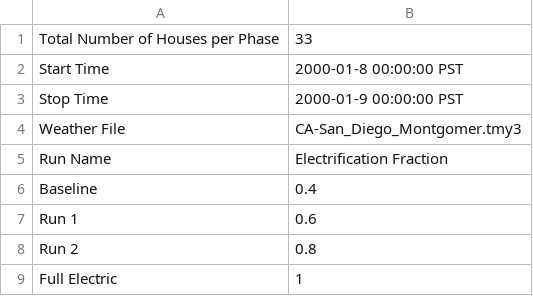
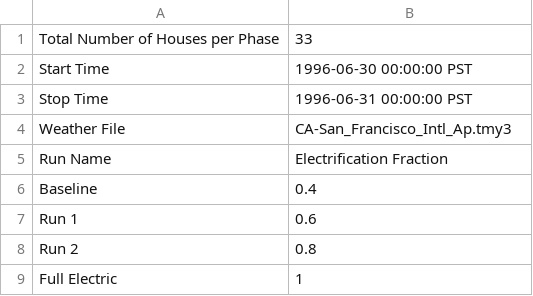
Before and after one commit to HectorTR/electrification_study, a CSV file: config/simulation_configuration.csv, drawn as a sheet.

Commit message:
San Francisco hot weather

```diff
--- a/config/simulation_configuration.csv
+++ b/config/simulation_configuration.csv
@@ -1,5 +1,5 @@
 Total Number of Houses per Phase,33
-Start Time,2000-01-8 00:00:00 PST
-Stop Time,2000-01-9 00:00:00 PST
-Weather File,CA-San_Diego_Montgomer.tmy3
+Start Time,1996-06-30 00:00:00 PST
+Stop Time,1996-06-31 00:00:00 PST
+Weather File,CA-San_Francisco_Intl_Ap.tmy3
 Run Name,Electrification Fraction
```
